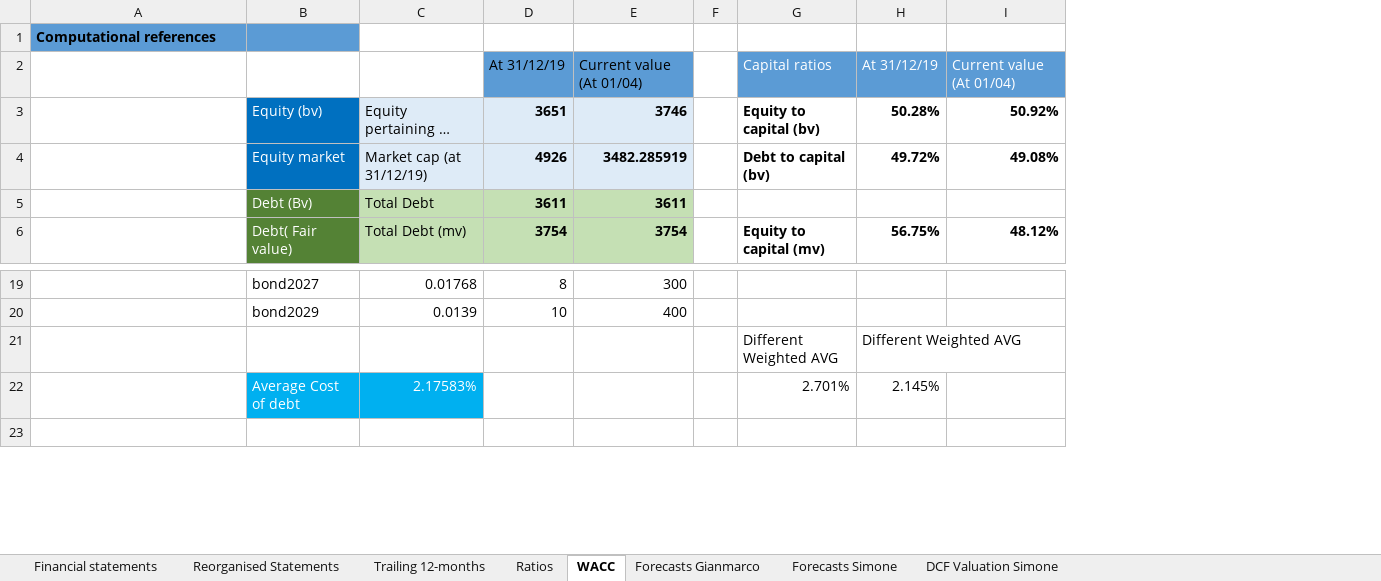
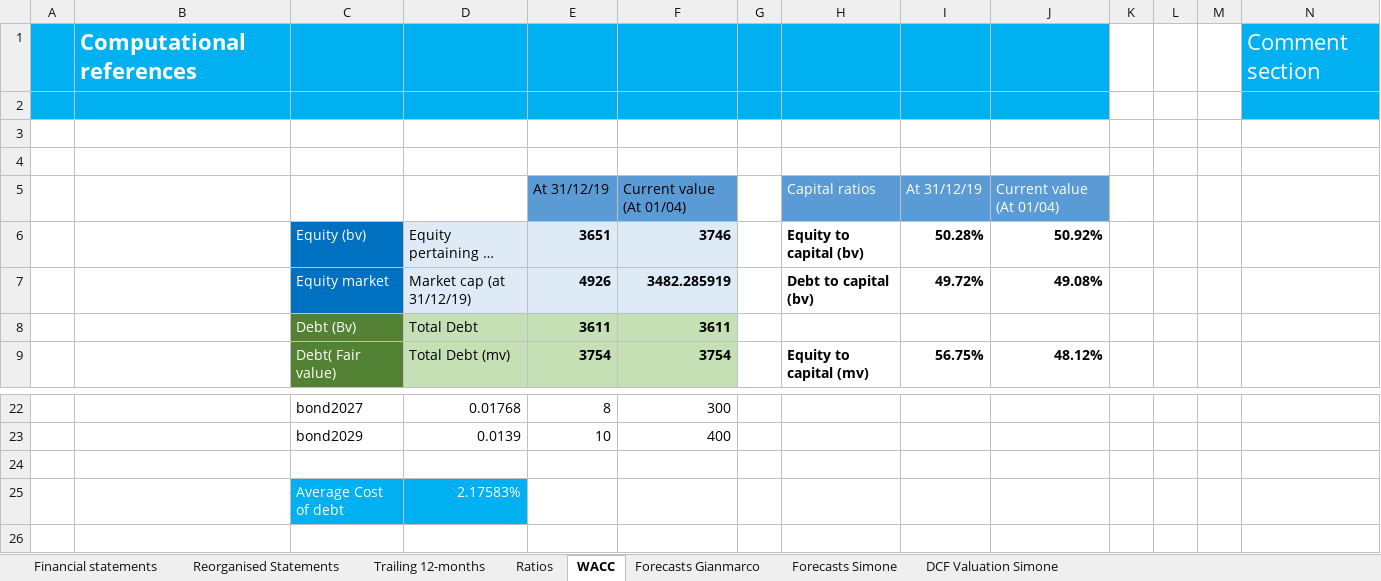
Before and after one commit to simonelucchesi/Corporate-project-, an Excel workbook: Project/Corporate-Valuation-Project .xlsx, sheet WACC, drawn as a sheet; only a part is shown, gaps mark what is left out; long unchanged cells end in …; values as stored, in another font and other column widths than the file's, no borders; charts and pictures not drawn; addresses are those after the commit; the diff names each change by its address in the sheet, - before the commit and + after, or states it on an @@ line.

```diff
--- a/Project/Corporate-Valuation-Project .xlsx (sheet WACC)
+++ b/Project/Corporate-Valuation-Project .xlsx (sheet WACC)
+column A, empty
+column K, empty
+column L, empty
+column M, empty
+column N, row 1: Comment section
-B1:C1 fill: #5B9BD5
+B1:C1 fill: #00B0F0
-B1 text colour: black
+B1 text colour: #FFFFFF, text size: larger
-D1:J1 fill: none
+D1:J1 fill: #00B0F0
+row 2: (empty)
+row 3: (empty)
+row 4: (empty)
-row 24:  |  |  |  |  |  | Different Weighted AVG | Different Weighted AVG
+row 24: (empty)
-H25: 2.701%
+H25: (empty)
-I25: 2.145%
+I25: (empty)
```
Also changed, not shown: sheet Ratios, sheet Forecasts Simone, sheet DCF Valuation Simone, formulas that keep their value, charts or pictures, 4 other files.
